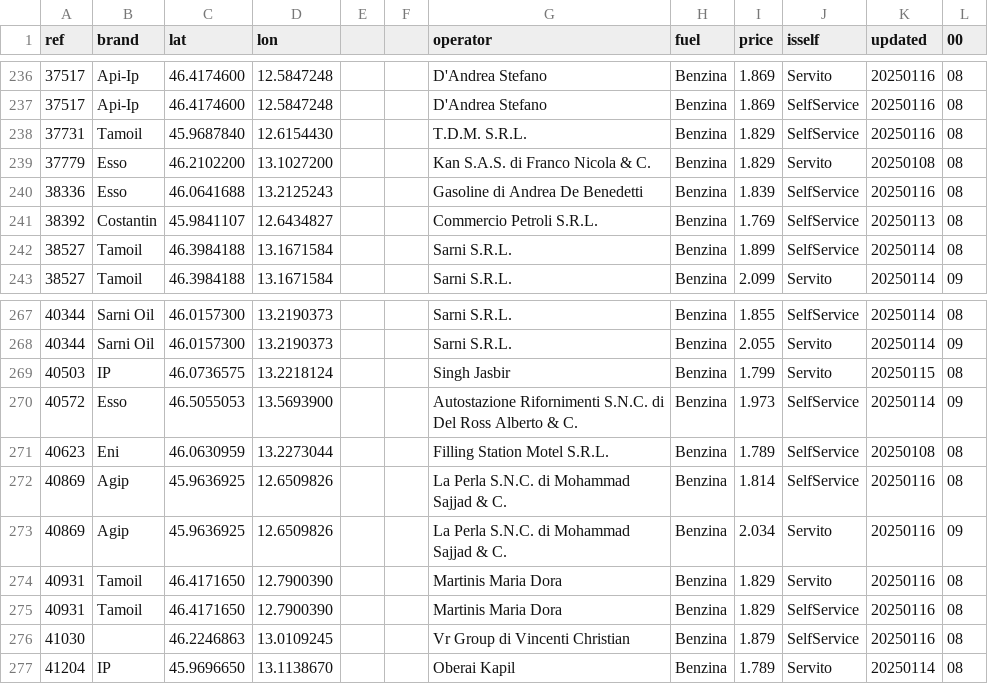
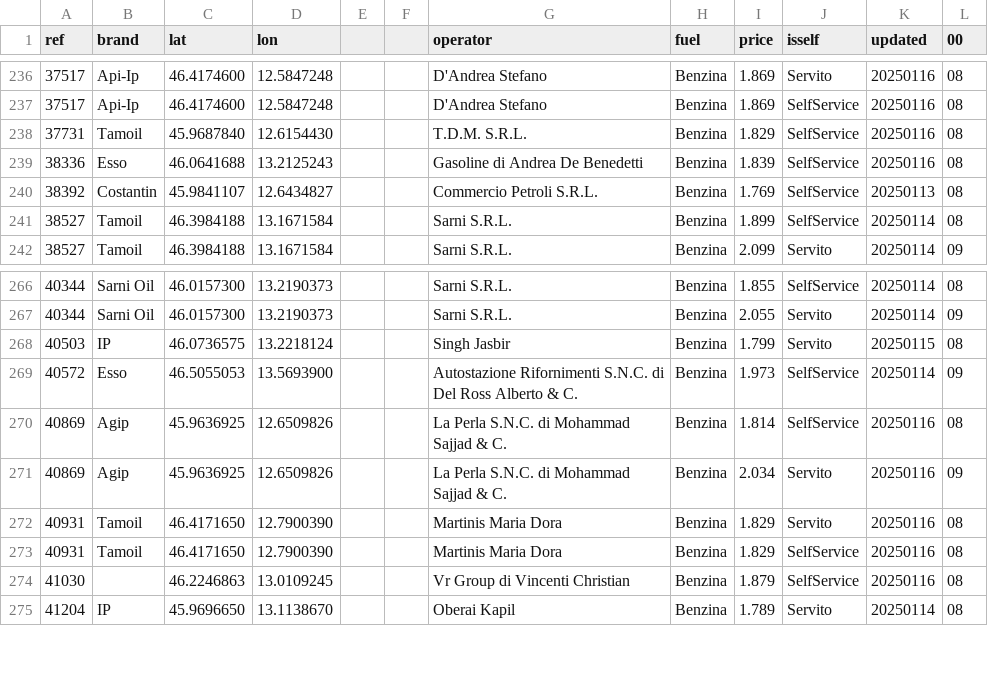
Before and after one commit to cascafico/FuelPrices, a CSV file: benzina.csv, drawn as a sheet; only a part is shown, gaps mark what is left out.

```diff
--- a/benzina.csv
+++ b/benzina.csv
@@ -238,3 +238,2 @@ ref;brand;lat;lon;;;operator;fuel;price;isself;updated;00
 37731;Tamoil;45.9687840;12.6154430;;;T.D.M. S.R.L.;Benzina;1.829;SelfService;20250116;08
-37779;Esso;46.2102200;13.1027200;;;Kan S.A.S. di Franco Nicola & C.;Benzina;1.829;Servito;20250108;08
 38336;Esso;46.0641688;13.2125243;;;Gasoline di Andrea De Benedetti;Benzina;1.839;SelfService;20250116;08
@@ -270,3 +269,2 @@ ref;brand;lat;lon;;;operator;fuel;price;isself;updated;00
 40572;Esso;46.5055053;13.5693900;;;Autostazione Rifornimenti S.N.C. di Del Ross Alberto & C.;Benzina;1.973;SelfService;20250114;09
-40623;Eni;46.0630959;13.2273044;;;Filling Station Motel S.R.L.;Benzina;1.789;SelfService;20250108;08
 40869;Agip;45.9636925;12.6509826;;;La Perla S.N.C. di Mohammad Sajjad & C.;Benzina;1.814;SelfService;20250116;08
```
Also changed, not shown: fuel.csv, gasolio.csv, 1 other file.
